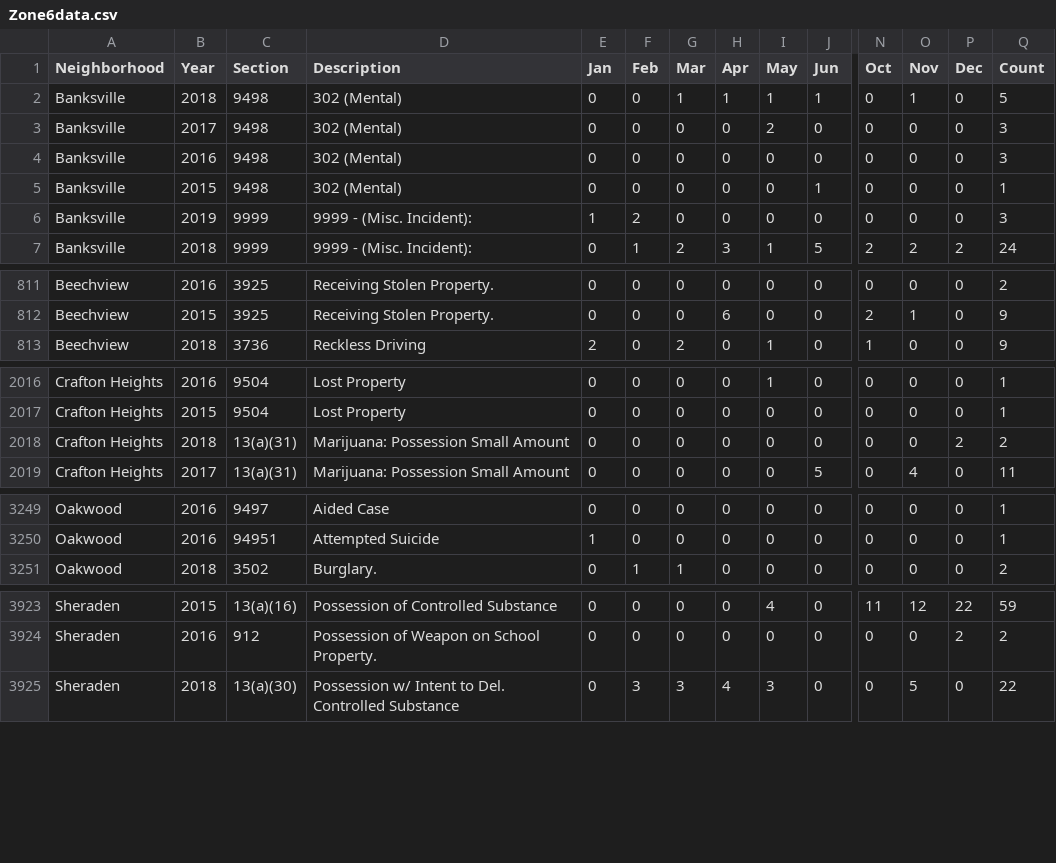
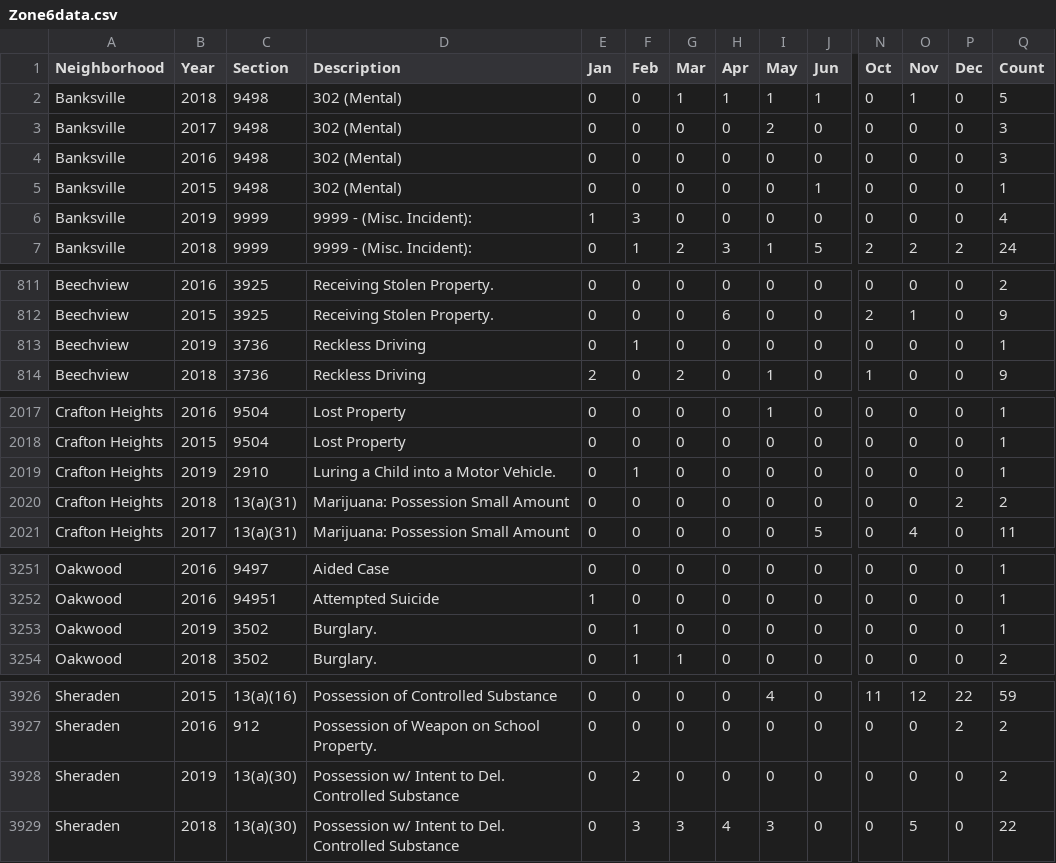
Before and after one commit to mhowe0422/mhowe0422.github.io, a CSV file: Zone6/Zone6data.csv, drawn as a sheet; only a part is shown, gaps mark what is left out; rows hold the shown columns only; the diff covers the shown part only; the diff names each change by its address in the sheet, - before the commit and + after, or states it on an @@ line.

```diff
--- a/Zone6/Zone6data.csv
+++ b/Zone6/Zone6data.csv
-F6 (Feb): 2
+F6 (Feb): 3
-Q6 (Count): 3
+Q6 (Count): 4
+row 813: Beechview | 2019 | 3736 | Reckless Driving | 0 | 1 | 0 | 0 | 0 | 0 | 0 | 0 | 0 | 1
+row 2019: Crafton Heights | 2019 | 2910 | Luring a Child into a Motor Vehicle. | 0 | 1 | 0 | 0 | 0 | 0 | 0 | 0 | 0 | 1
+row 3253: Oakwood | 2019 | 3502 | Burglary. | 0 | 1 | 0 | 0 | 0 | 0 | 0 | 0 | 0 | 1
+row 3928: Sheraden | 2019 | 13(a)(30) | Possession w/ Intent to Del. Controlled Substance | 0 | 2 | 0 | 0 | 0 | 0 | 0 | 0 | 0 | 2
```
Also changed, not shown: 2 moved rows and 14 edited cells elsewhere in this file, 1 other file.
